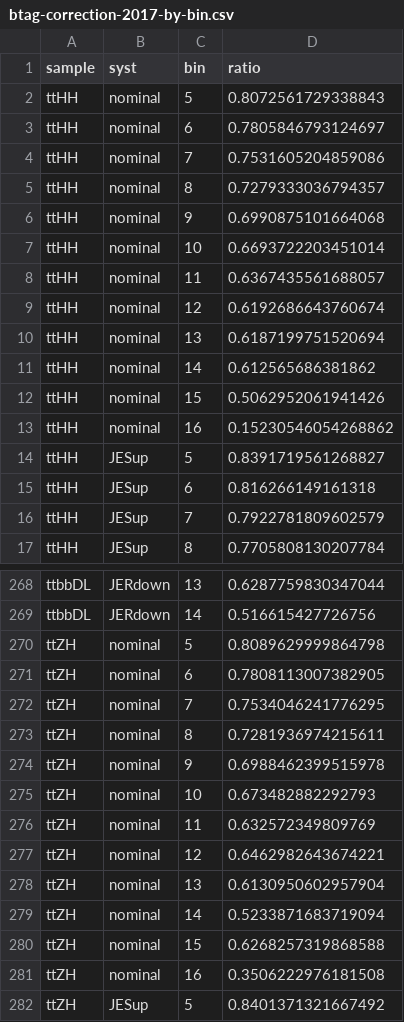
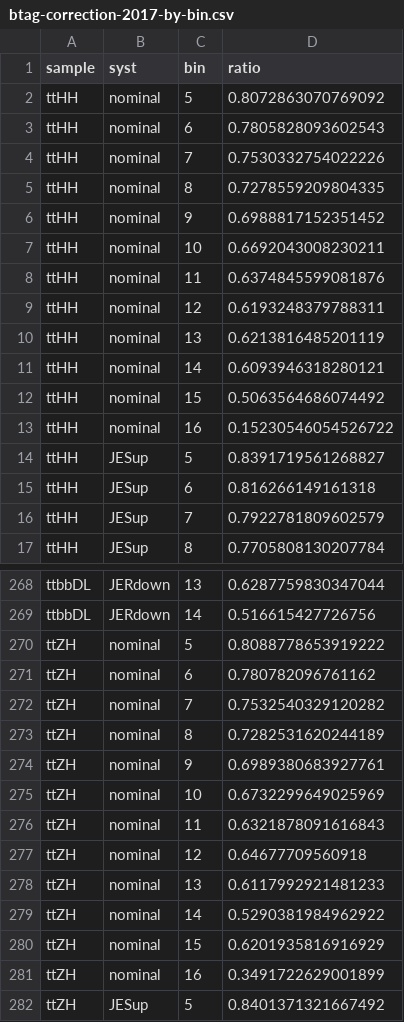
Before and after one commit to wweiphy/TTHHRun2UL_DNN, a CSV file: preprocessing/BTagCorrection/btag-correction-2017-by-bin.csv, drawn as a sheet; only a part is shown, gaps mark what is left out; the diff covers the shown part only.

Commit message:
Update

```diff
--- a/preprocessing/BTagCorrection/btag-correction-2017-by-bin.csv
+++ b/preprocessing/BTagCorrection/btag-correction-2017-by-bin.csv
@@ -1,14 +1,14 @@
 sample,syst,bin,ratio
-ttHH,nominal,5,0.8072561729338843
-ttHH,nominal,6,0.7805846793124697
-ttHH,nominal,7,0.7531605204859086
-ttHH,nominal,8,0.7279333036794357
-ttHH,nominal,9,0.6990875101664068
-ttHH,nominal,10,0.6693722203451014
-ttHH,nominal,11,0.6367435561688057
-ttHH,nominal,12,0.6192686643760674
-ttHH,nominal,13,0.6187199751520694
-ttHH,nominal,14,0.612565686381862
-ttHH,nominal,15,0.5062952061941426
-ttHH,nominal,16,0.15230546054268862
+ttHH,nominal,5,0.8072863070769092
+ttHH,nominal,6,0.7805828093602543
+ttHH,nominal,7,0.7530332754022226
+ttHH,nominal,8,0.7278559209804335
+ttHH,nominal,9,0.6988817152351452
+ttHH,nominal,10,0.6692043008230211
+ttHH,nominal,11,0.6374845599081876
+ttHH,nominal,12,0.6193248379788311
+ttHH,nominal,13,0.6213816485201119
+ttHH,nominal,14,0.6093946318280121
+ttHH,nominal,15,0.5063564686074492
+ttHH,nominal,16,0.15230546054526722
 ttHH,JESup,5,0.8391719561268827
@@ -269,14 +269,14 @@ ttbbDL,JERdown,13,0.6287759830347044
 ttbbDL,JERdown,14,0.516615427726756
-ttZH,nominal,5,0.8089629999864798
-ttZH,nominal,6,0.7808113007382905
-ttZH,nominal,7,0.7534046241776295
-ttZH,nominal,8,0.7281936974215611
-ttZH,nominal,9,0.6988462399515978
-ttZH,nominal,10,0.673482882292793
-ttZH,nominal,11,0.632572349809769
-ttZH,nominal,12,0.6462982643674221
-ttZH,nominal,13,0.6130950602957904
-ttZH,nominal,14,0.5233871683719094
-ttZH,nominal,15,0.6268257319868588
-ttZH,nominal,16,0.3506222976181508
+ttZH,nominal,5,0.8088778653919222
+ttZH,nominal,6,0.780782096761162
+ttZH,nominal,7,0.7532540329120282
+ttZH,nominal,8,0.7282531620244189
+ttZH,nominal,9,0.6989380683927761
+ttZH,nominal,10,0.6732299649025969
+ttZH,nominal,11,0.6321878091616843
+ttZH,nominal,12,0.64677709560918
+ttZH,nominal,13,0.6117992921481233
+ttZH,nominal,14,0.5290381984962922
+ttZH,nominal,15,0.6201935816916929
+ttZH,nominal,16,0.3491722629001899
 ttZH,JESup,5,0.8401371321667492
```
Also changed, not shown: 95 edited cells elsewhere in this file.
